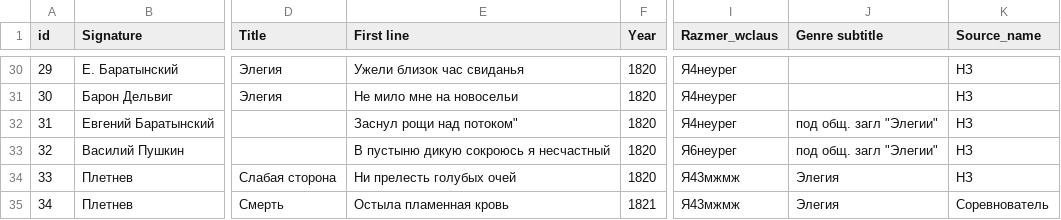
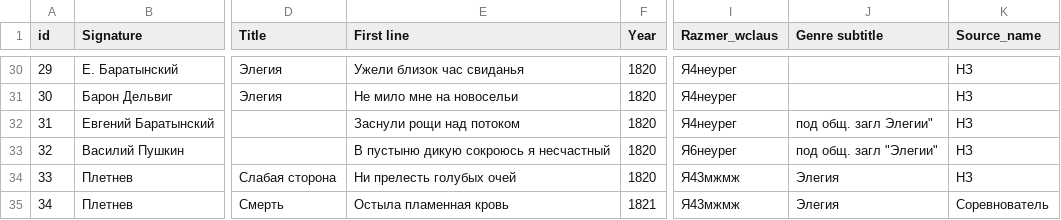
Before and after one commit to tonyamart/rus_elegies, a CSV file: elegies_metadata.csv, drawn as a sheet; only a part is shown, gaps mark what is left out; the diff names each change by its address in the sheet, - before the commit and + after, or states it on an @@ line.

Commit message:
Update elegies_metadata.csv

```diff
--- a/elegies_metadata.csv
+++ b/elegies_metadata.csv
-E32 (First line): Заснул рощи над потоком"
+E32 (First line): Заснули рощи над потоком
-J32 (Genre subtitle): под общ. загл "Элегии"
+J32 (Genre subtitle): под общ. загл Элегии"
```
